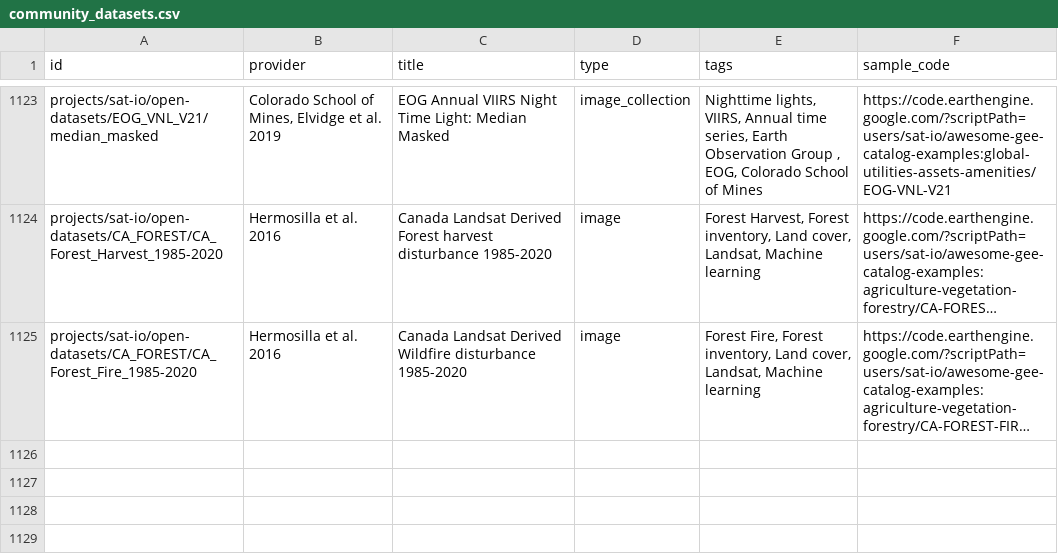
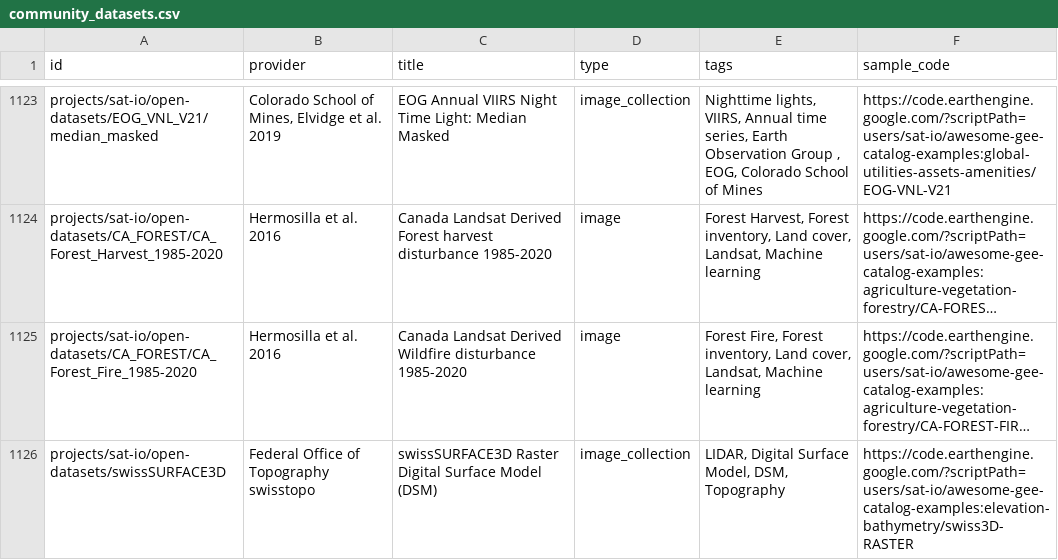
Before and after one commit to samapriya/awesome-gee-community-datasets, a CSV file: community_datasets.csv, drawn as a sheet; only a part is shown, gaps mark what is left out; long unchanged cells end in …; the diff names each change by its address in the sheet, - before the commit and + after, or states it on an @@ line.

```diff
--- a/community_datasets.csv
+++ b/community_datasets.csv
+row 1126: projects/sat-io/open-datasets/swissSURFACE3D | Federal Office of Topography swisstopo | swissSURFACE3D Raster Digital Surface Model (DSM) | image_collection | LIDAR, Digital Surface Model, DSM, Topography | https://code.earthengine.google.com/?scriptPath=users/sat-io/awesome-gee-catalog-examples:elevation-bathymetry/swiss3D-RASTER
```
